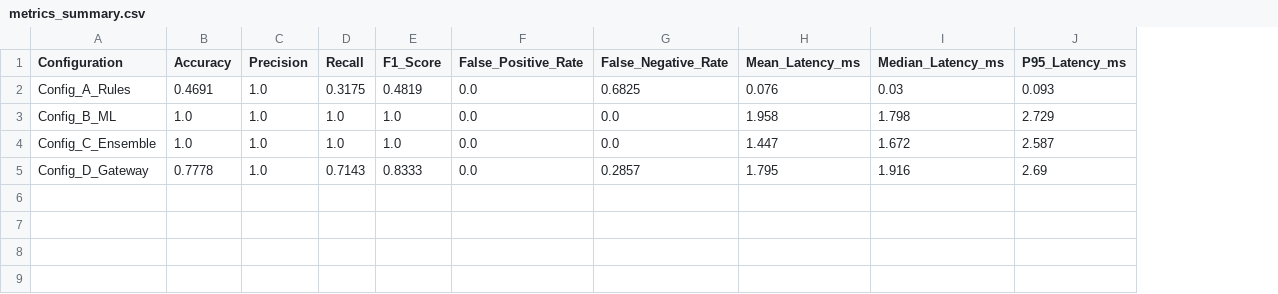
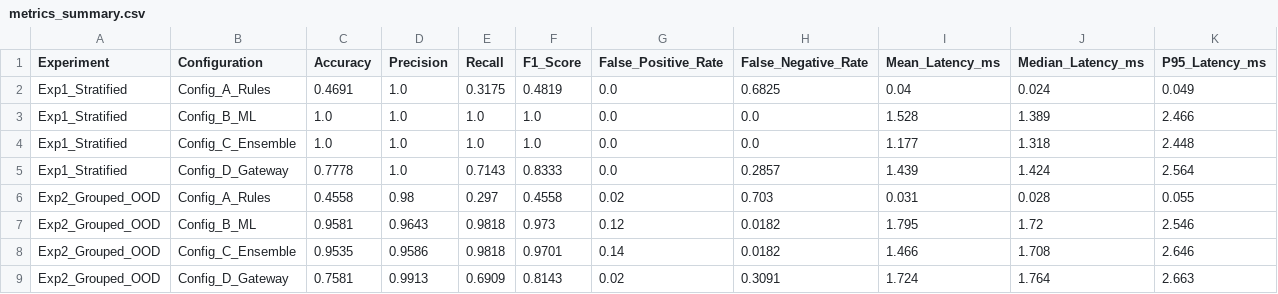
Before and after one commit to sushanthns05/PromptShield-AI, a CSV file: research/results/metrics_summary.csv, drawn as a sheet; addresses are those after the commit; the diff names each change by its address in the sheet, - before the commit and + after, or states it on an @@ line.

Commit message:
fix(benchmark): resolve audit discrepancies and add out-of-distribution evaluation
- Reconcile Config D true positive count to 45 across per-category breakdown
- Add Experiment 2 grouped template split (29 clusters) for OOD evaluation
- Update evaluator to report true sensitive data leakage across all samples (20.69%)
- Separate tool authorization blocking (80%) from sandbox interception (20%)
- Calibrate latency benchmarks with 10-iteration warm-up loops
- Re-generate metrics, confusion matrices, and visualization figures
- Update RESULTS.md and EXPERIMENTAL_METHODOLOGY.md with verified findings

```diff
--- a/research/results/metrics_summary.csv
+++ b/research/results/metrics_summary.csv
+column A (Experiment), rows 2-5: all Exp1_Stratified
-I2 (Mean_Latency_ms): 0.076
+I2 (Mean_Latency_ms): 0.04
-J2 (Median_Latency_ms): 0.03
+J2 (Median_Latency_ms): 0.024
-K2 (P95_Latency_ms): 0.093
+K2 (P95_Latency_ms): 0.049
-I3 (Mean_Latency_ms): 1.958
+I3 (Mean_Latency_ms): 1.528
-J3 (Median_Latency_ms): 1.798
+J3 (Median_Latency_ms): 1.389
-K3 (P95_Latency_ms): 2.729
+K3 (P95_Latency_ms): 2.466
-I4 (Mean_Latency_ms): 1.447
+I4 (Mean_Latency_ms): 1.177
-J4 (Median_Latency_ms): 1.672
+J4 (Median_Latency_ms): 1.318
-K4 (P95_Latency_ms): 2.587
+K4 (P95_Latency_ms): 2.448
-I5 (Mean_Latency_ms): 1.795
+I5 (Mean_Latency_ms): 1.439
-J5 (Median_Latency_ms): 1.916
+J5 (Median_Latency_ms): 1.424
-K5 (P95_Latency_ms): 2.69
+K5 (P95_Latency_ms): 2.564
+row 6: Exp2_Grouped_OOD | Config_A_Rules | 0.4558 | 0.98 | 0.297 | 0.4558 | 0.02 | 0.703 | 0.031 | 0.028 | 0.055
+row 7: Exp2_Grouped_OOD | Config_B_ML | 0.9581 | 0.9643 | 0.9818 | 0.973 | 0.12 | 0.0182 | 1.795 | 1.72 | 2.546
+row 8: Exp2_Grouped_OOD | Config_C_Ensemble | 0.9535 | 0.9586 | 0.9818 | 0.9701 | 0.14 | 0.0182 | 1.466 | 1.708 | 2.646
+row 9: Exp2_Grouped_OOD | Config_D_Gateway | 0.7581 | 0.9913 | 0.6909 | 0.8143 | 0.02 | 0.3091 | 1.724 | 1.764 | 2.663
```
Also changed, not shown: 21 other files.
